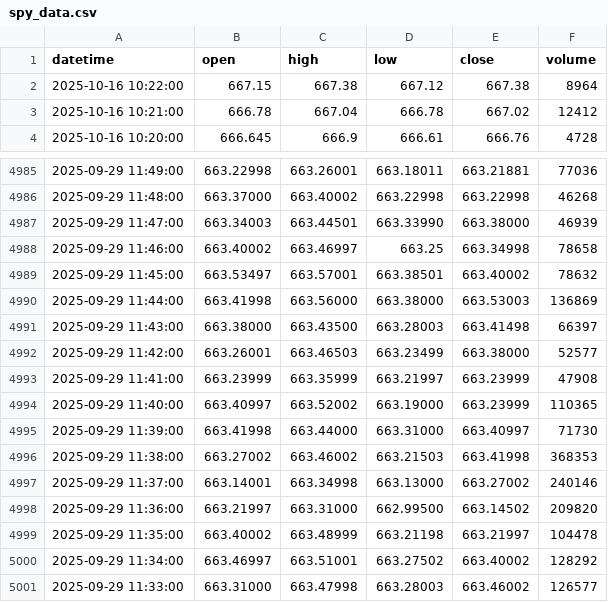
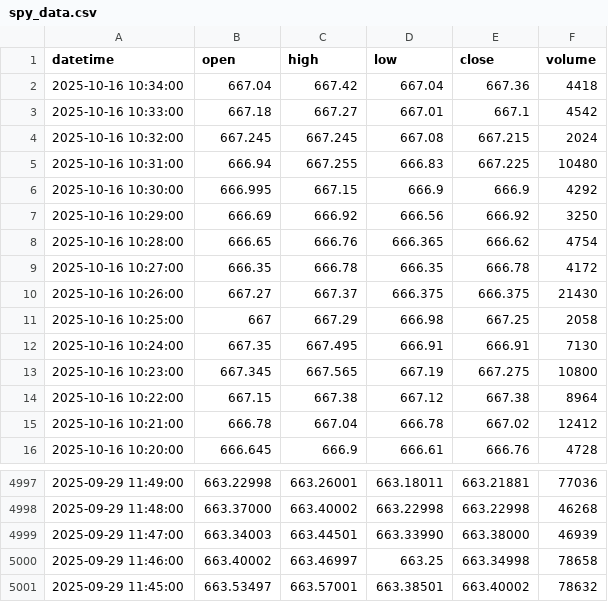
Before and after one commit to bowlish/trading_bot_study, a CSV file: data/spy_data.csv, drawn as a sheet; only a part is shown, gaps mark what is left out; removed rows and columns are numbered as before the commit, all else as after; the diff names each change by its address in the sheet, - before the commit and + after, or states it on an @@ line.

Commit message:
Update ETF data [auto]

```diff
--- a/data/spy_data.csv
+++ b/data/spy_data.csv
+row 2: 2025-10-16 10:34:00 | 667.04 | 667.42 | 667.04 | 667.36 | 4418
+row 3: 2025-10-16 10:33:00 | 667.18 | 667.27 | 667.01 | 667.1 | 4542
+row 4: 2025-10-16 10:32:00 | 667.245 | 667.245 | 667.08 | 667.215 | 2024
+row 5: 2025-10-16 10:31:00 | 666.94 | 667.255 | 666.83 | 667.225 | 10480
+row 6: 2025-10-16 10:30:00 | 666.995 | 667.15 | 666.9 | 666.9 | 4292
+row 7: 2025-10-16 10:29:00 | 666.69 | 666.92 | 666.56 | 666.92 | 3250
+row 8: 2025-10-16 10:28:00 | 666.65 | 666.76 | 666.365 | 666.62 | 4754
+row 9: 2025-10-16 10:27:00 | 666.35 | 666.78 | 666.35 | 666.78 | 4172
+row 10: 2025-10-16 10:26:00 | 667.27 | 667.37 | 666.375 | 666.375 | 21430
+row 11: 2025-10-16 10:25:00 | 667 | 667.29 | 666.98 | 667.25 | 2058
+row 12: 2025-10-16 10:24:00 | 667.35 | 667.495 | 666.91 | 666.91 | 7130
+row 13: 2025-10-16 10:23:00 | 667.345 | 667.565 | 667.19 | 667.275 | 10800
-row 4990: 2025-09-29 11:44:00 | 663.41998 | 663.56000 | 663.38000 | 663.53003 | 136869
-row 4991: 2025-09-29 11:43:00 | 663.38000 | 663.43500 | 663.28003 | 663.41498 | 66397
-row 4992: 2025-09-29 11:42:00 | 663.26001 | 663.46503 | 663.23499 | 663.38000 | 52577
-row 4993: 2025-09-29 11:41:00 | 663.23999 | 663.35999 | 663.21997 | 663.23999 | 47908
-row 4994: 2025-09-29 11:40:00 | 663.40997 | 663.52002 | 663.19000 | 663.23999 | 110365
-row 4995: 2025-09-29 11:39:00 | 663.41998 | 663.44000 | 663.31000 | 663.40997 | 71730
-row 4996: 2025-09-29 11:38:00 | 663.27002 | 663.46002 | 663.21503 | 663.41998 | 368353
-row 4997: 2025-09-29 11:37:00 | 663.14001 | 663.34998 | 663.13000 | 663.27002 | 240146
-row 4998: 2025-09-29 11:36:00 | 663.21997 | 663.31000 | 662.99500 | 663.14502 | 209820
-row 4999: 2025-09-29 11:35:00 | 663.40002 | 663.48999 | 663.21198 | 663.21997 | 104478
-row 5000: 2025-09-29 11:34:00 | 663.46997 | 663.51001 | 663.27502 | 663.40002 | 128292
-row 5001: 2025-09-29 11:33:00 | 663.31000 | 663.47998 | 663.28003 | 663.46002 | 126577
```
